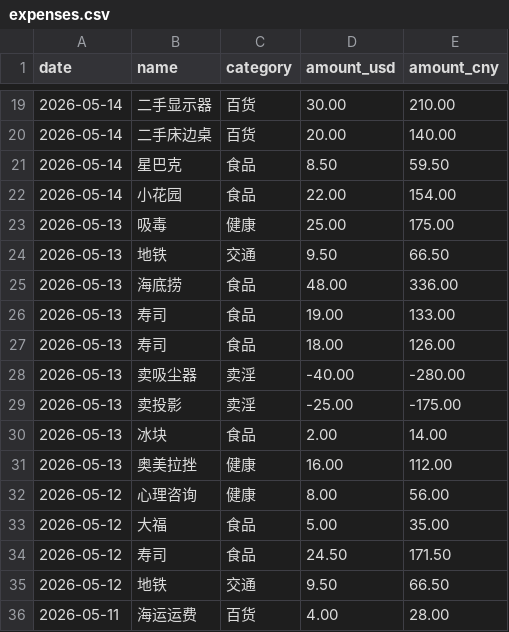
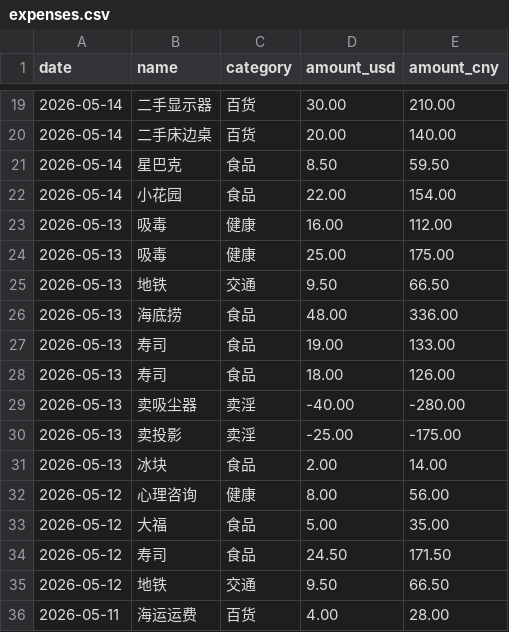
Before and after one commit to yang-lanlan/jizhang, a CSV file: data/expenses.csv, drawn as a sheet; only a part is shown, gaps mark what is left out; removed rows and columns are numbered as before the commit, all else as after; the diff names each change by its address in the sheet, - before the commit and + after, or states it on an @@ line.

Commit message:
chore: update csv 2026-05-16T01:09:05.077Z

```diff
--- a/data/expenses.csv
+++ b/data/expenses.csv
+row 23: 2026-05-13 | 吸毒 | 健康 | 16.00 | 112.00
-row 31: 2026-05-13 | 奥美拉挫 | 健康 | 16.00 | 112.00
```
